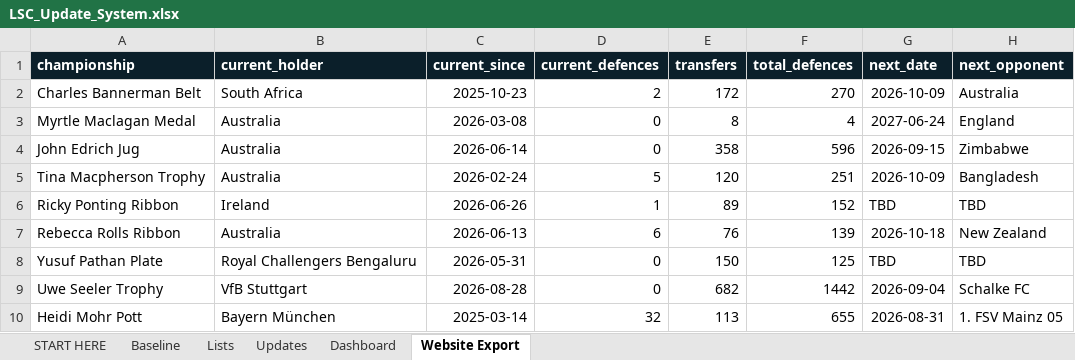
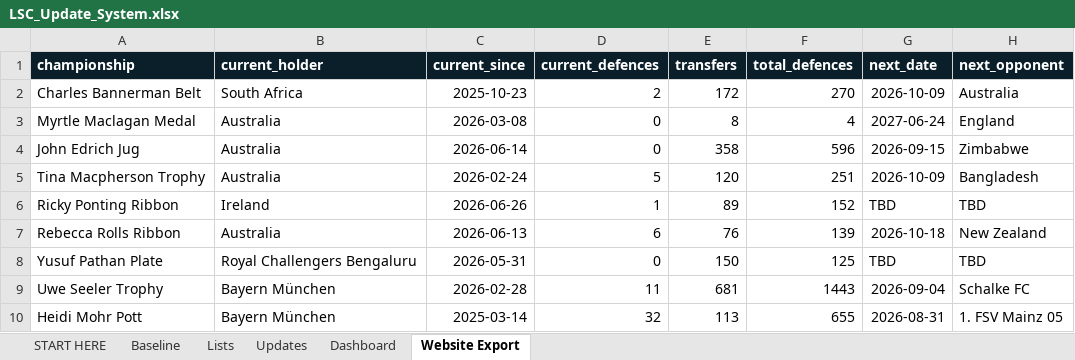
Before and after one commit to Harry-LSC/lineal-sport-test, an Excel workbook: LSC_Update_System.xlsx, sheet Website Export, drawn as a sheet; values as stored, in another font and other column widths than the file's, no borders; the diff names each change by its address in the sheet, - before the commit and + after, or states it on an @@ line.

```diff
--- a/LSC_Update_System.xlsx (sheet Website Export)
+++ b/LSC_Update_System.xlsx (sheet Website Export)
-B9 (current_holder): VfB Stuttgart
+B9 (current_holder): Bayern München
-C9 (current_since): 2026-08-28
+C9 (current_since): 2026-02-28
-D9 (current_defences): 0
+D9 (current_defences): 11
-E9 (transfers): 682
+E9 (transfers): 681
-F9 (total_defences): 1442
+F9 (total_defences): 1443
```
Also changed, not shown: sheet Updates, sheet Dashboard.
